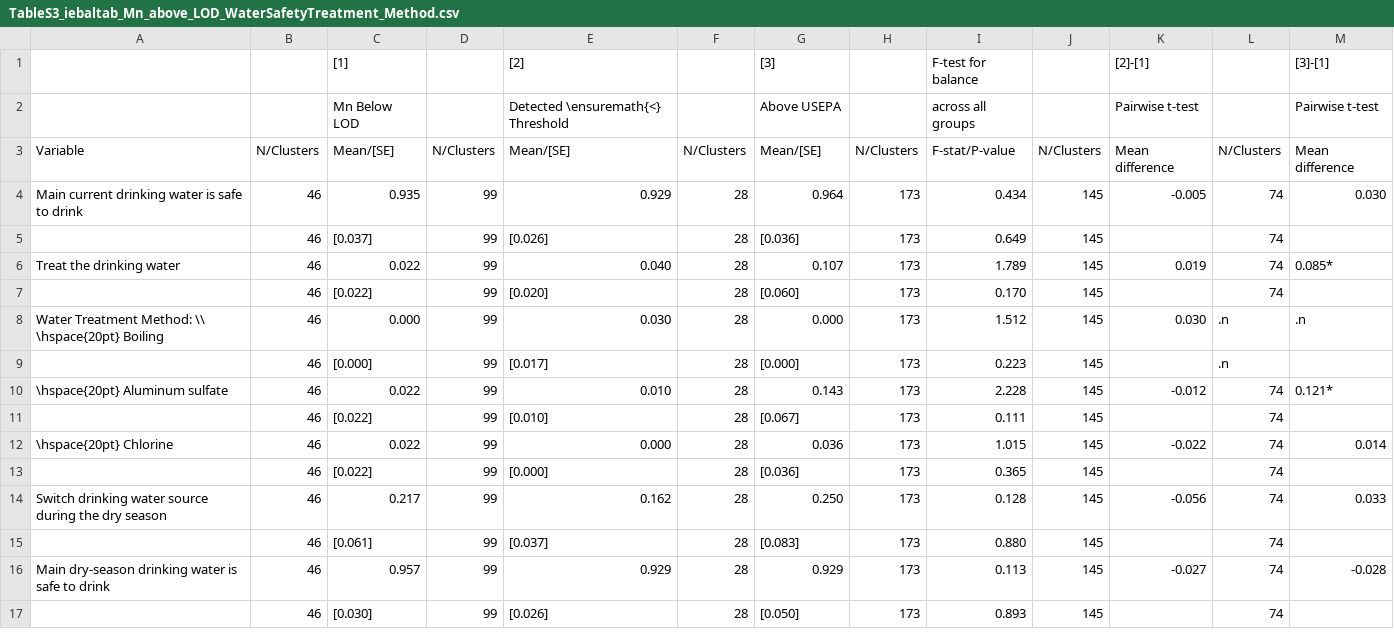
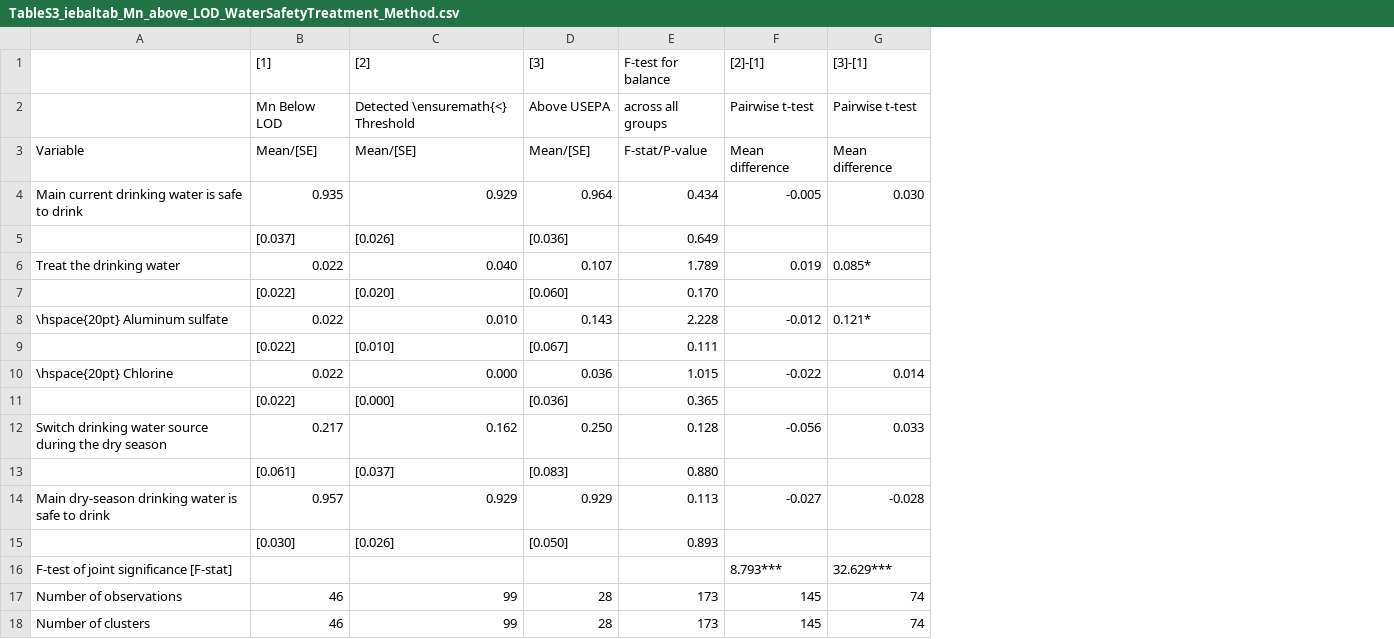
Before and after one commit to liuxufeng1999-max/Ghana_Mn, a CSV file: Output/Tables/Balance_Table/TableS3_iebaltab_Mn_above_LOD_WaterSafetyTreatment_Method.csv, drawn as a sheet; removed rows and columns are numbered as before the commit, all else as after; the diff names each change by its address in the sheet, - before the commit and + after, or states it on an @@ line.

```diff
--- a/Output/Tables/Balance_Table/TableS3_iebaltab_Mn_above_LOD_WaterSafetyTreatment_Method.csv
+++ b/Output/Tables/Balance_Table/TableS3_iebaltab_Mn_above_LOD_WaterSafetyTreatment_Method.csv
-column B, rows 3-7: N/Clusters | 46 | 46 | 46 | 46; rows 10-17: all 46
-column D, rows 3-7: N/Clusters | 99 | 99 | 99 | 99; rows 10-17: all 99
-column F, rows 3-7: N/Clusters | 28 | 28 | 28 | 28; rows 10-17: all 28
-column H, rows 3-7: N/Clusters | 173 | 173 | 173 | 173; rows 10-17: all 173
-column J, rows 3-7: N/Clusters | 145 | 145 | 145 | 145; rows 10-17: all 145
-column L, rows 3-7: N/Clusters | 74 | 74 | 74 | 74; rows 10-17: all 74
-row 8: Water Treatment Method: \\ \hspace{20pt} Boiling | 46 | 0.000 | 99 | 0.030 | 28 | 0.000 | 173 | 1.512 | 145 | 0.030 | .n | .n
-row 9:  | 46 | [0.000] | 99 | [0.017] | 28 | [0.000] | 173 | 0.223 | 145 |  | .n
+row 16: F-test of joint significance [F-stat] |  |  |  |  | 8.793*** | 32.629***
+row 17: Number of observations | 46 | 99 | 28 | 173 | 145 | 74
+row 18: Number of clusters | 46 | 99 | 28 | 173 | 145 | 74
```
Also changed, not shown: Output/Tables/Balance_Table/TableS1_iebaltab_Mn_above_LOD_ChildCov.csv, Output/Tables/Balance_Table/TableS2_iebaltab_Mn_above_LOD_Caregiver_Household_Covar.csv, 3 other files.
